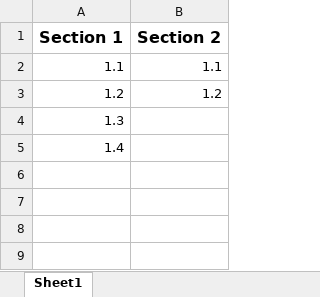
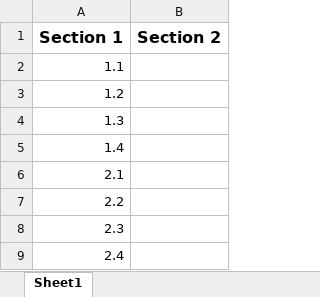
Before and after one commit to dwilliams64/JavaScript-Exercises, an Excel workbook: JavaScriptInfo/javascript_info.xlsx, sheet Sheet1, drawn as a sheet; values as stored, in another font and other column widths than the file's, no borders; the diff names each change by its address in the sheet, - before the commit and + after, or states it on an @@ line.

```diff
--- a/JavaScriptInfo/javascript_info.xlsx (sheet Sheet1)
+++ b/JavaScriptInfo/javascript_info.xlsx (sheet Sheet1)
-B2 (Section 2): 1.1
+B2 (Section 2): (empty)
-B3 (Section 2): 1.2
+B3 (Section 2): (empty)
+row 6: 2.1
+row 7: 2.2
+row 8: 2.3
+row 9: 2.4
```
Also changed, not shown: 5 other files.
